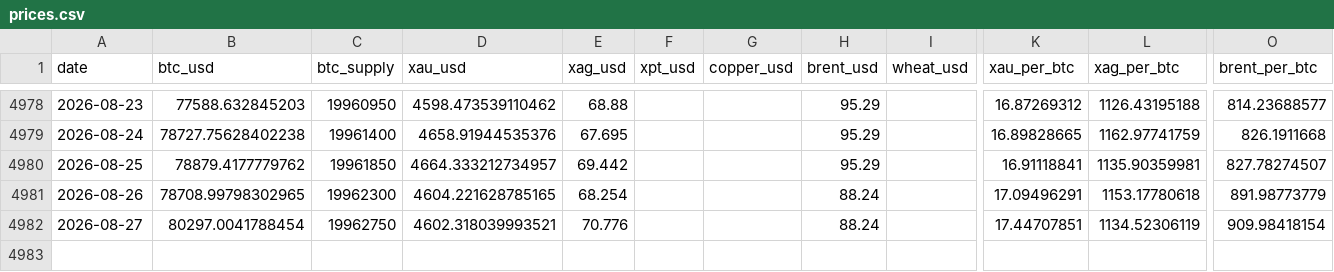
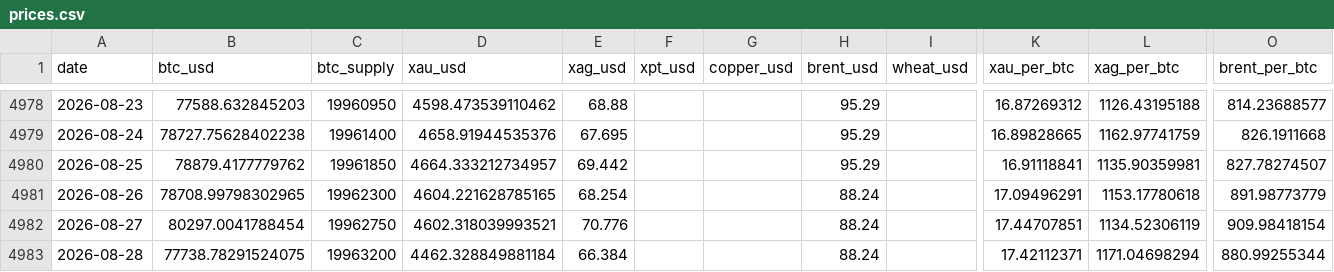
Before and after one commit to hmgovt/bitcoinweighin, a CSV file: static/data/v1.0.1/prices.csv, drawn as a sheet; only a part is shown, gaps mark what is left out; rows hold the shown columns only; the diff names each change by its address in the sheet, - before the commit and + after, or states it on an @@ line.

```diff
--- a/static/data/v1.0.1/prices.csv
+++ b/static/data/v1.0.1/prices.csv
+row 4983: 2026-08-28 | 77738.78291524075 | 19963200 | 4462.328849881184 | 66.384 |  |  | 88.24 |  | 17.42112371 | 1171.04698294 | 880.99255344
```
Also changed, not shown: 16 other files.
